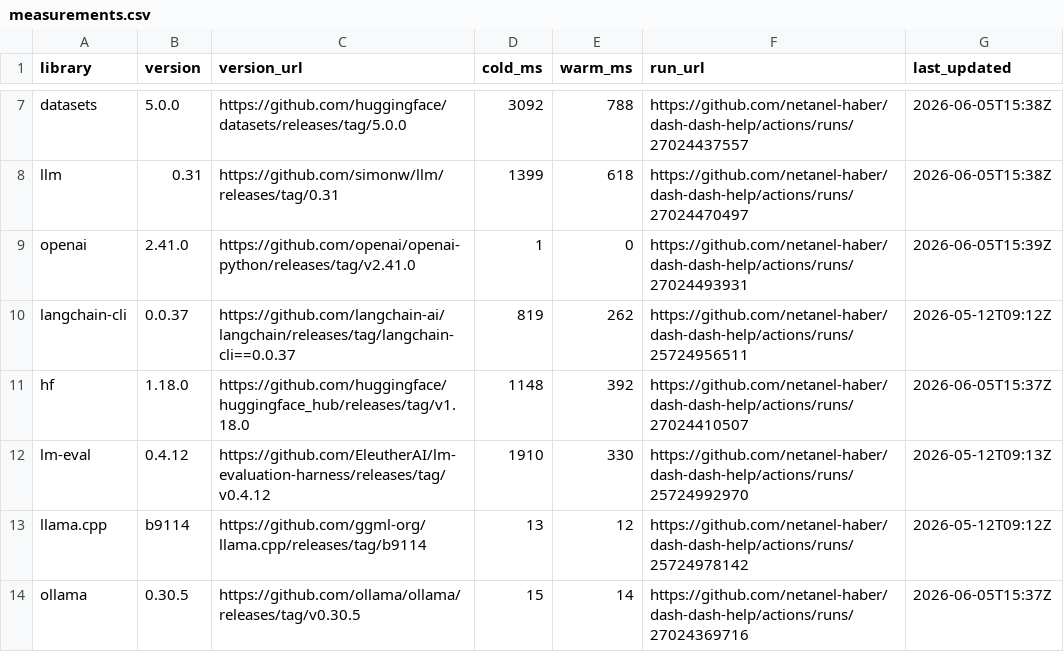
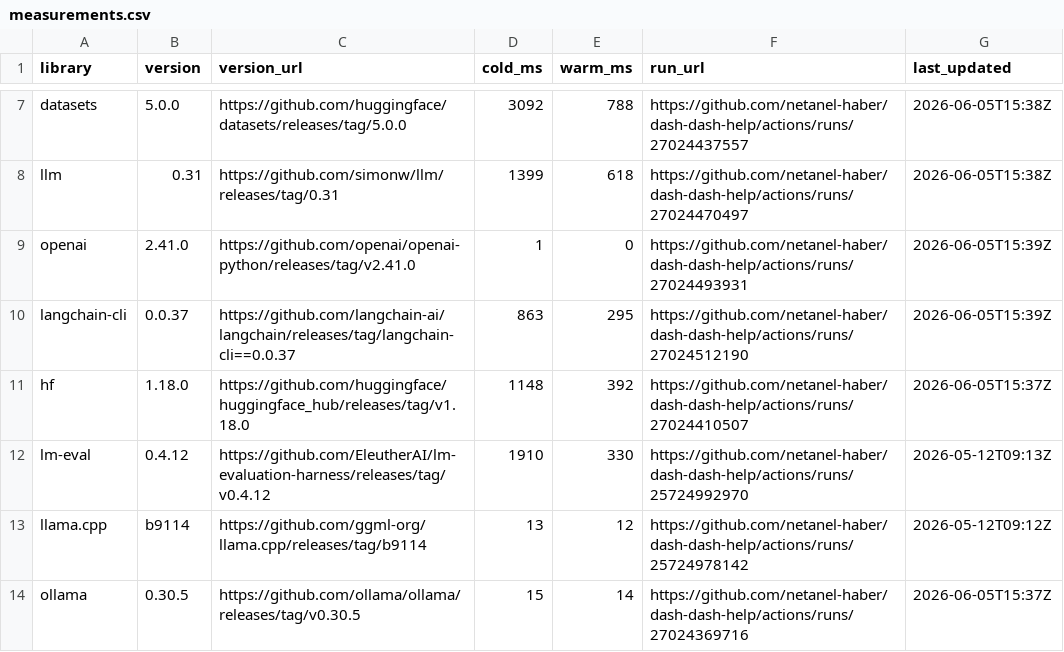
Before and after one commit to netanel-haber/dash-dash-help, a CSV file: measurements.csv, drawn as a sheet; only a part is shown, gaps mark what is left out.

```diff
--- a/measurements.csv
+++ b/measurements.csv
@@ -9,3 +9,3 @@ llm,0.31,https://github.com/simonw/llm/releases/tag/0.31,1399,618,https://github
 openai,2.41.0,https://github.com/openai/openai-python/releases/tag/v2.41.0,1,0,https://github.com/netanel-haber/dash-dash-help/actions/runs/27024493931,2026-06-05T15:39Z
-langchain-cli,0.0.37,https://github.com/langchain-ai/langchain/releases/tag/langchain-cli==0.0.37,819,262,https://github.com/netanel-haber/dash-dash-help/actions/runs/25724956511,2026-05-12T09:12Z
+langchain-cli,0.0.37,https://github.com/langchain-ai/langchain/releases/tag/langchain-cli==0.0.37,863,295,https://github.com/netanel-haber/dash-dash-help/actions/runs/27024512190,2026-06-05T15:39Z
 hf,1.18.0,https://github.com/huggingface/huggingface_hub/releases/tag/v1.18.0,1148,392,https://github.com/netanel-haber/dash-dash-help/actions/runs/27024410507,2026-06-05T15:37Z
```
Also changed, not shown: 1 other file.
